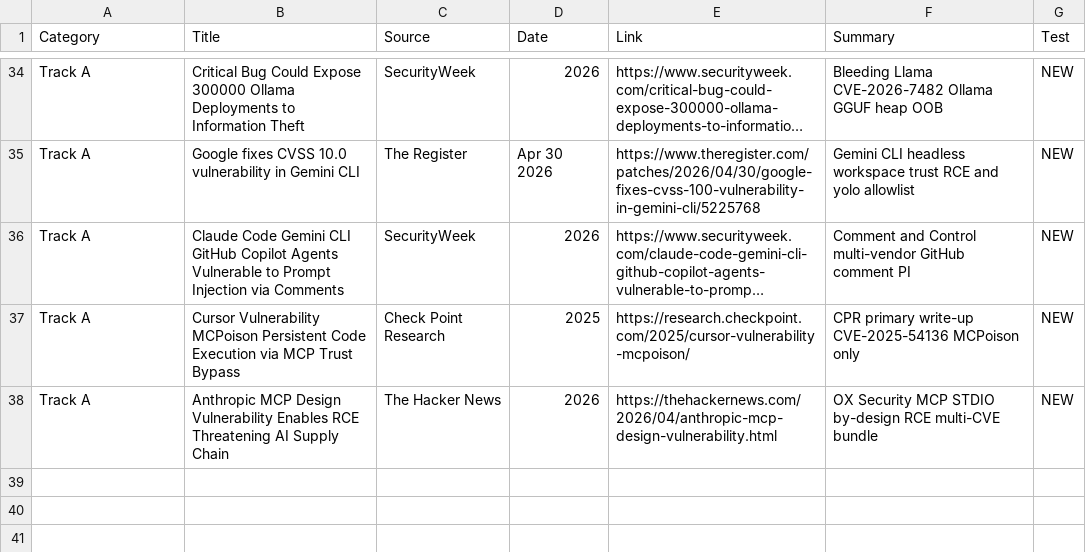
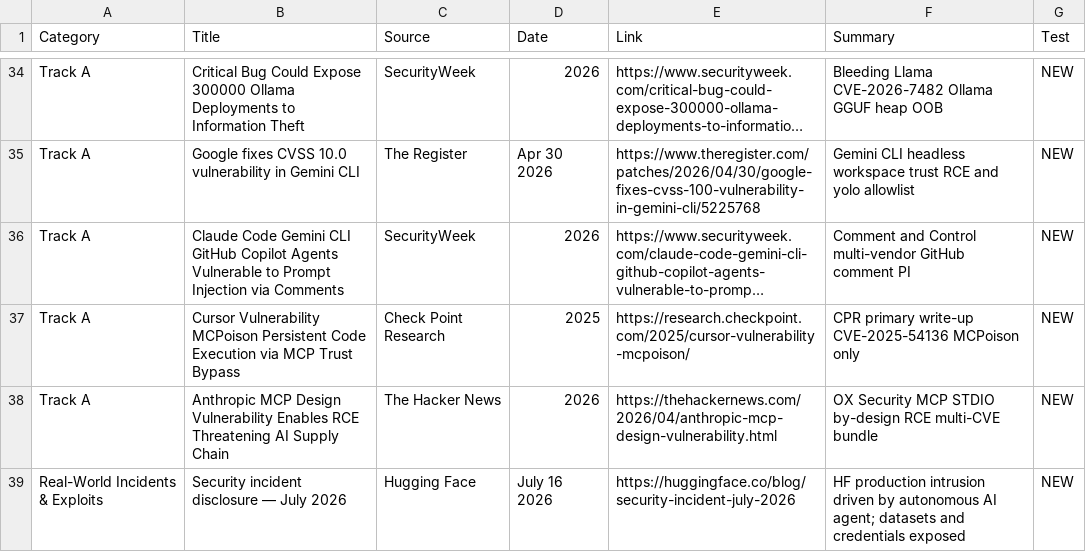
Before and after one commit to magic-YuanTian/AISecureChain, a CSV file: test_links.csv, drawn as a sheet; only a part is shown, gaps mark what is left out; long unchanged cells end in …; the diff names each change by its address in the sheet, - before the commit and + after, or states it on an @@ line.

Commit message:
Add Hugging Face July 2026 incident to the regression link set and fixtures.

```diff
--- a/test_links.csv
+++ b/test_links.csv
+row 39: Real-World Incidents & Exploits | Security incident disclosure — July 2026 | Hugging Face | July 16 2026 | https://huggingface.co/blog/security-incident-july-2026 | HF production intrusion driven by autonomous AI agent; datasets and credentials exposed | NEW
```
Also changed, not shown: 2 other files.
